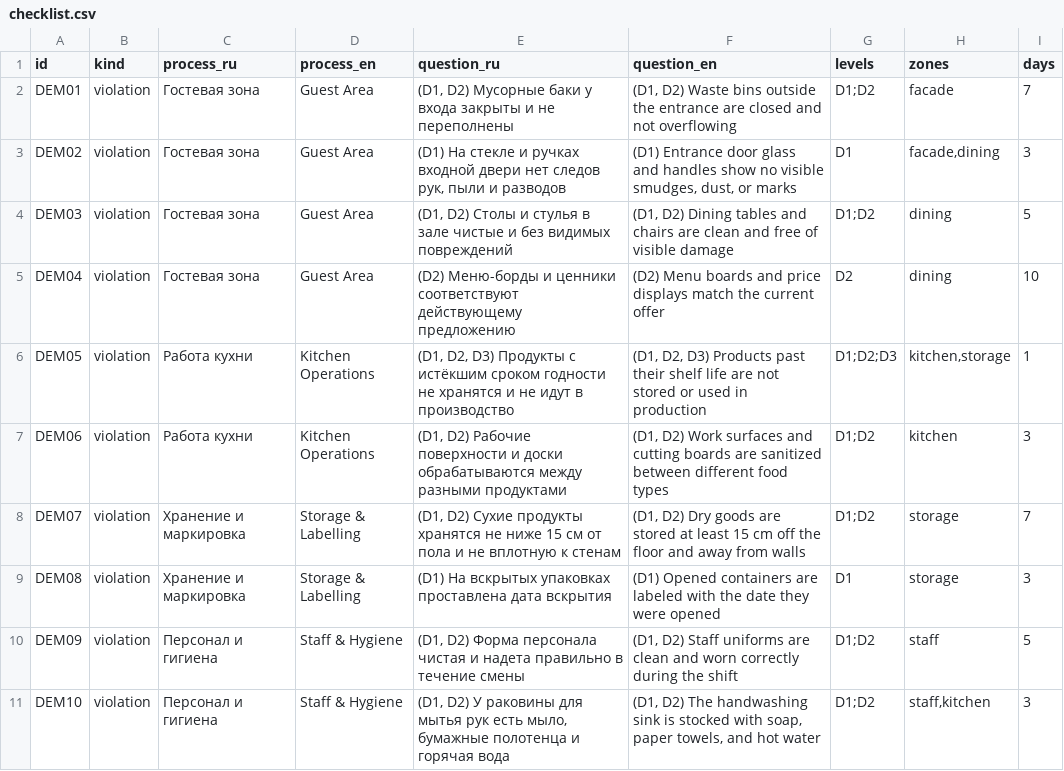
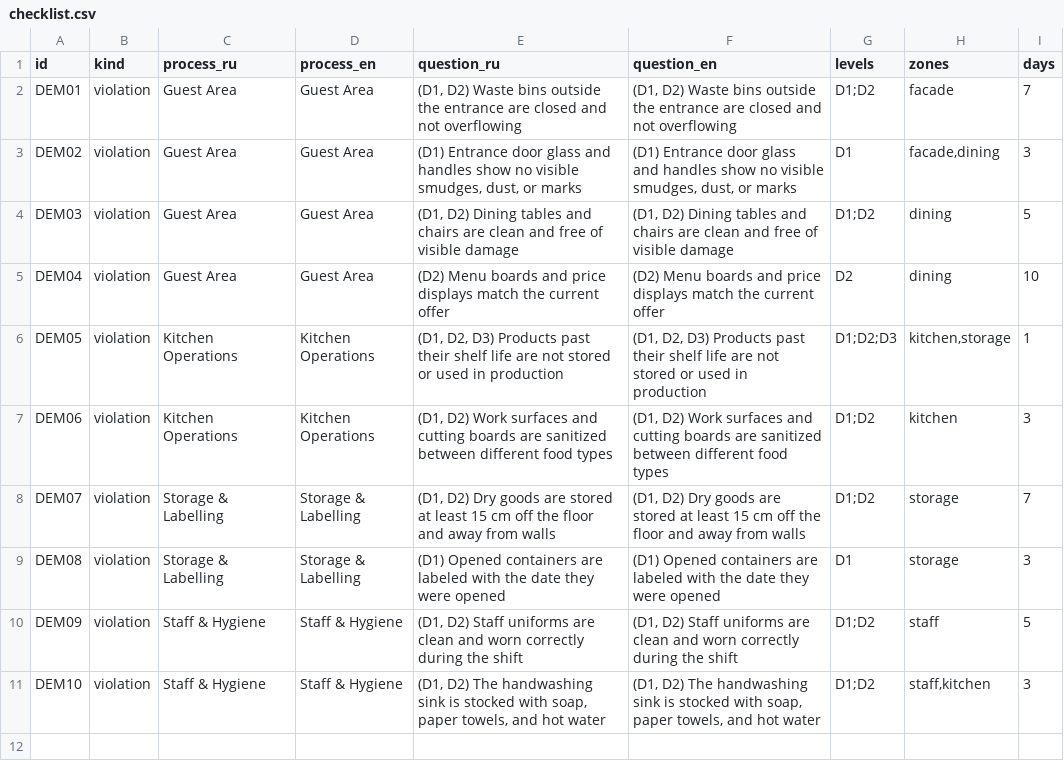
Before and after one commit to GarroV/decimus, a CSV file: demo/data/checklist.csv, drawn as a sheet.

```diff
--- a/demo/data/checklist.csv
+++ b/demo/data/checklist.csv
@@ -1,11 +1,11 @@
 id,kind,process_ru,process_en,question_ru,question_en,levels,zones,days
-DEM01,violation,Гостевая зона,Guest Area,"(D1, D2) Мусорные баки у входа закрыты и не переполнены","(D1, D2) Waste bins outside the entrance are closed and not overflowing",D1;D2,facade,7
-DEM02,violation,Гостевая зона,Guest Area,"(D1) На стекле и ручках входной двери нет следов рук, пыли и разводов","(D1) Entrance door glass and handles show no visible smudges, dust, or marks",D1,"facade,dining",3
-DEM03,violation,Гостевая зона,Guest Area,"(D1, D2) Столы и стулья в зале чистые и без видимых повреждений","(D1, D2) Dining tables and chairs are clean and free of visible damage",D1;D2,dining,5
-DEM04,violation,Гостевая зона,Guest Area,(D2) Меню-борды и ценники соответствуют действующему предложению,(D2) Menu boards and price displays match the current offer,D2,dining,10
-DEM05,violation,Работа кухни,Kitchen Operations,"(D1, D2, D3) Продукты с истёкшим сроком годности не хранятся и не идут в производство","(D1, D2, D3) Products past their shelf life are not stored or used in production",D1;D2;D3,"kitchen,storage",1
-DEM06,violation,Работа кухни,Kitchen Operations,"(D1, D2) Рабочие поверхности и доски обрабатываются между разными продуктами","(D1, D2) Work surfaces and cutting boards are sanitized between different food types",D1;D2,kitchen,3
-DEM07,violation,Хранение и маркировка,Storage & Labelling,"(D1, D2) Сухие продукты хранятся не ниже 15 см от пола и не вплотную к стенам","(D1, D2) Dry goods are stored at least 15 cm off the floor and away from walls",D1;D2,storage,7
-DEM08,violation,Хранение и маркировка,Storage & Labelling,(D1) На вскрытых упаковках проставлена дата вскрытия,(D1) Opened containers are labeled with the date they were opened,D1,storage,3
-DEM09,violation,Персонал и гигиена,Staff & Hygiene,"(D1, D2) Форма персонала чистая и надета правильно в течение смены","(D1, D2) Staff uniforms are clean and worn correctly during the shift",D1;D2,staff,5
-DEM10,violation,Персонал и гигиена,Staff & Hygiene,"(D1, D2) У раковины для мытья рук есть мыло, бумажные полотенца и горячая вода","(D1, D2) The handwashing sink is stocked with soap, paper towels, and hot water",D1;D2,"staff,kitchen",3
+DEM01,violation,Guest Area,Guest Area,"(D1, D2) Waste bins outside the entrance are closed and not overflowing","(D1, D2) Waste bins outside the entrance are closed and not overflowing",D1;D2,facade,7
+DEM02,violation,Guest Area,Guest Area,"(D1) Entrance door glass and handles show no visible smudges, dust, or marks","(D1) Entrance door glass and handles show no visible smudges, dust, or marks",D1,"facade,dining",3
+DEM03,violation,Guest Area,Guest Area,"(D1, D2) Dining tables and chairs are clean and free of visible damage","(D1, D2) Dining tables and chairs are clean and free of visible damage",D1;D2,dining,5
+DEM04,violation,Guest Area,Guest Area,(D2) Menu boards and price displays match the current offer,(D2) Menu boards and price displays match the current offer,D2,dining,10
+DEM05,violation,Kitchen Operations,Kitchen Operations,"(D1, D2, D3) Products past their shelf life are not stored or used in production","(D1, D2, D3) Products past their shelf life are not stored or used in production",D1;D2;D3,"kitchen,storage",1
+DEM06,violation,Kitchen Operations,Kitchen Operations,"(D1, D2) Work surfaces and cutting boards are sanitized between different food types","(D1, D2) Work surfaces and cutting boards are sanitized between different food types",D1;D2,kitchen,3
+DEM07,violation,Storage & Labelling,Storage & Labelling,"(D1, D2) Dry goods are stored at least 15 cm off the floor and away from walls","(D1, D2) Dry goods are stored at least 15 cm off the floor and away from walls",D1;D2,storage,7
+DEM08,violation,Storage & Labelling,Storage & Labelling,(D1) Opened containers are labeled with the date they were opened,(D1) Opened containers are labeled with the date they were opened,D1,storage,3
+DEM09,violation,Staff & Hygiene,Staff & Hygiene,"(D1, D2) Staff uniforms are clean and worn correctly during the shift","(D1, D2) Staff uniforms are clean and worn correctly during the shift",D1;D2,staff,5
+DEM10,violation,Staff & Hygiene,Staff & Hygiene,"(D1, D2) The handwashing sink is stocked with soap, paper towels, and hot water","(D1, D2) The handwashing sink is stocked with soap, paper towels, and hot water",D1;D2,"staff,kitchen",3
```
Also changed, not shown: demo/data/zones.csv.
